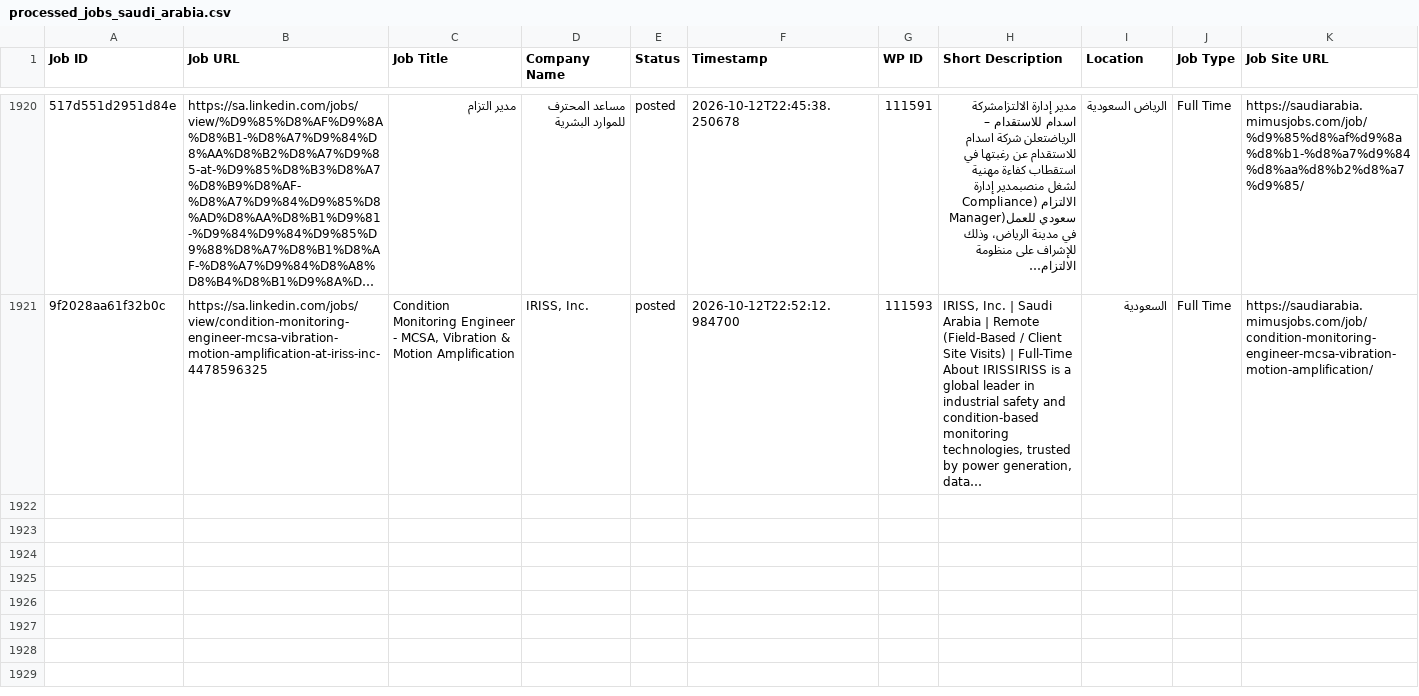
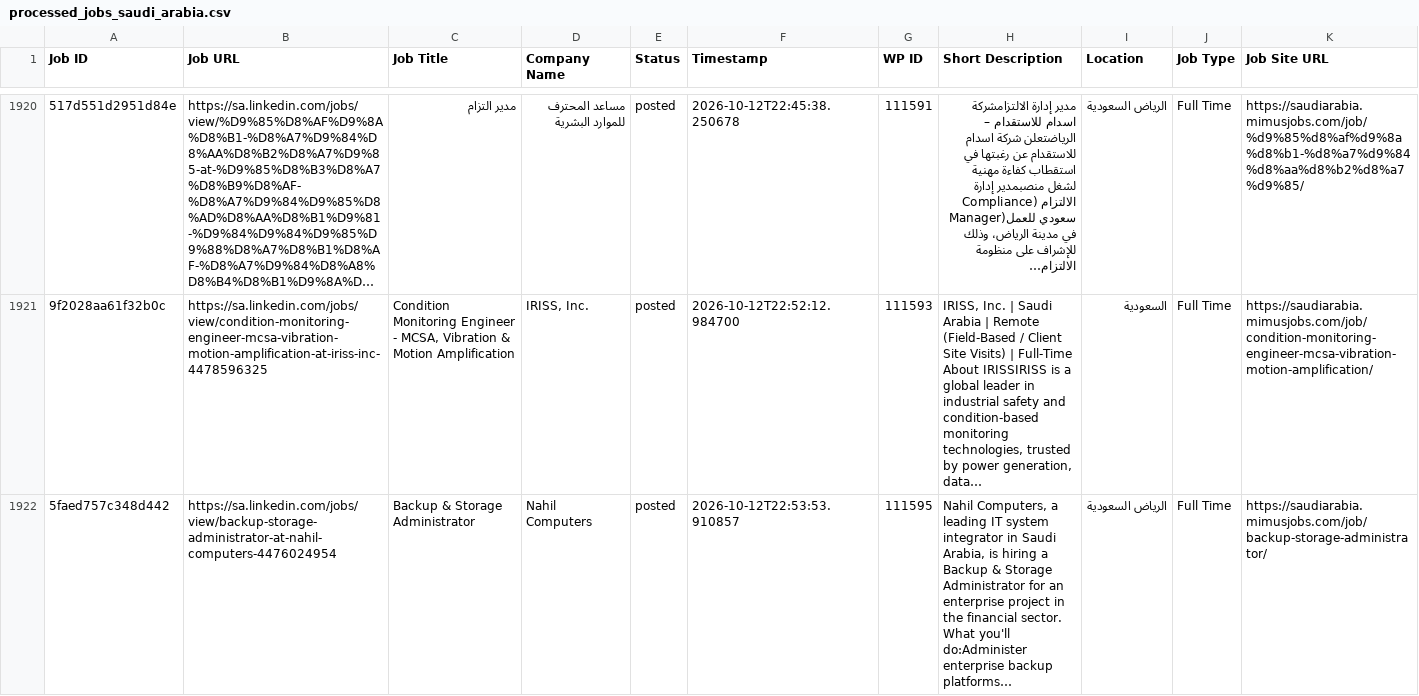
Before and after one commit to projectfetcher/salinkedin, a CSV file: processed_jobs_saudi_arabia.csv, drawn as a sheet; only a part is shown, gaps mark what is left out; long unchanged cells end in …; the diff names each change by its address in the sheet, - before the commit and + after, or states it on an @@ line.

```diff
--- a/processed_jobs_saudi_arabia.csv
+++ b/processed_jobs_saudi_arabia.csv
+row 1922: 5faed757c348d442 | https://sa.linkedin.com/jobs/view/backup-storage-administrator-at-nahil-computers-4476024954 | Backup & Storage Administrator | Nahil Computers | posted | 2026-10-12T22:53:53.910857 | 111595 | Nahil Computers, a leading IT system integrator in Saudi Arabia, is hiring a Backup & Storage Administrator for an enterprise project in the financial sector. What you'll do:Administer enterprise backup platforms… | الرياض السعودية | Full Time | https://saudiarabia.mimusjobs.com/job/backup-storage-administrator/
```
